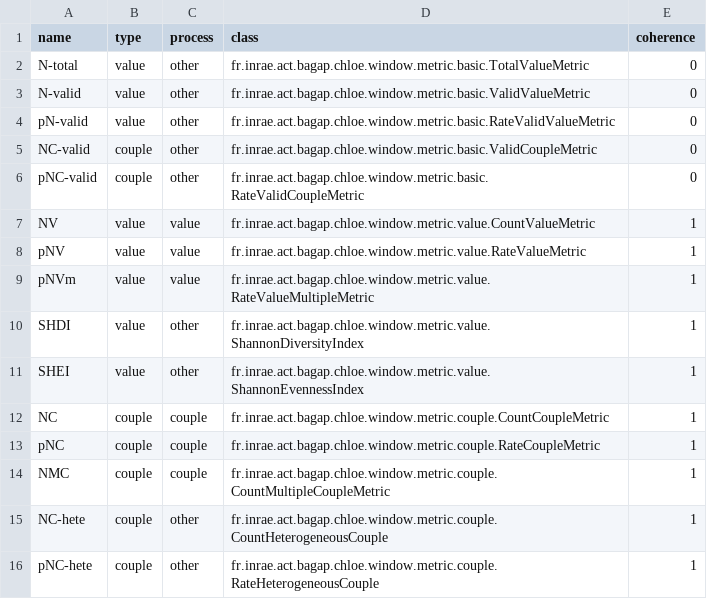
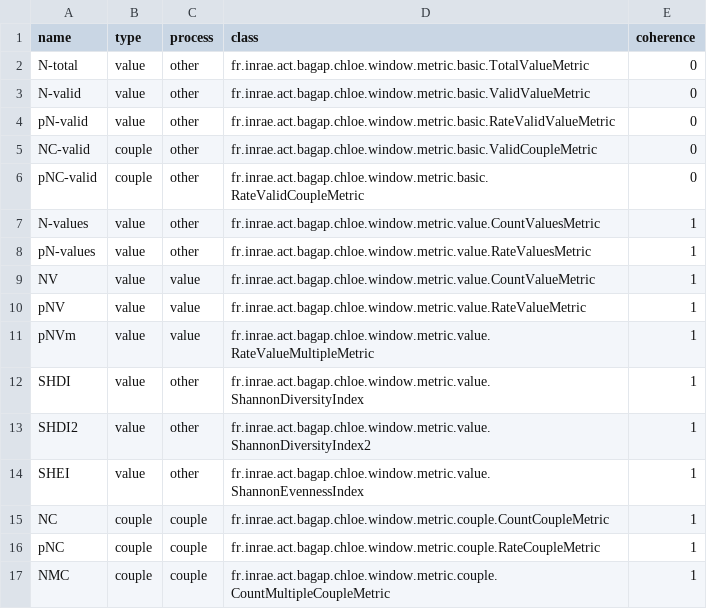
Before and after one commit to hboussard/chloe5, a CSV file: src/main/resources/fr/inrae/act/bagap/chloe/window/metric/metrics.csv, drawn as a sheet; only a part is shown; the shorter side is filled out with more unchanged rows.

Commit message:
Chloe update 6/6/2024

```diff
--- a/src/main/resources/fr/inrae/act/bagap/chloe/window/metric/metrics.csv
+++ b/src/main/resources/fr/inrae/act/bagap/chloe/window/metric/metrics.csv
@@ -6,2 +6,4 @@ NC-valid;couple;other;fr.inrae.act.bagap.chloe.window.metric.basic.ValidCoupleMe
 pNC-valid;couple;other;fr.inrae.act.bagap.chloe.window.metric.basic.RateValidCoupleMetric;0
+N-values;value;other;fr.inrae.act.bagap.chloe.window.metric.value.CountValuesMetric;1
+pN-values;value;other;fr.inrae.act.bagap.chloe.window.metric.value.RateValuesMetric;1
 NV;value;value;fr.inrae.act.bagap.chloe.window.metric.value.CountValueMetric;1
@@ -10,2 +12,3 @@ pNVm;value;value;fr.inrae.act.bagap.chloe.window.metric.value.RateValueMultipleM
 SHDI;value;other;fr.inrae.act.bagap.chloe.window.metric.value.ShannonDiversityIndex;1
+SHDI2;value;other;fr.inrae.act.bagap.chloe.window.metric.value.ShannonDiversityIndex2;1
 SHEI;value;other;fr.inrae.act.bagap.chloe.window.metric.value.ShannonEvennessIndex;1
```
Also changed, not shown: 22 other files.
